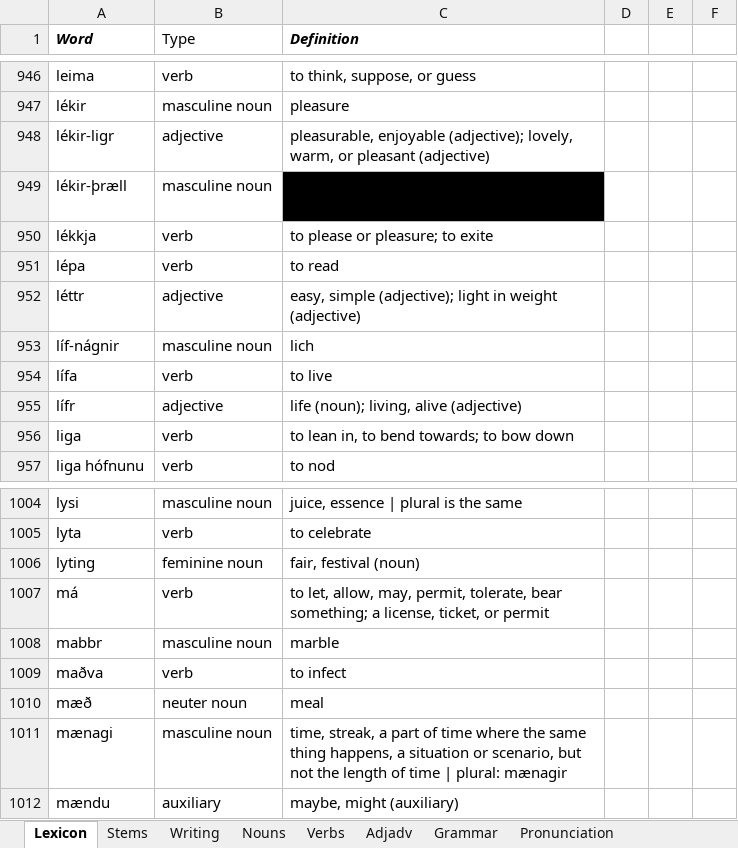
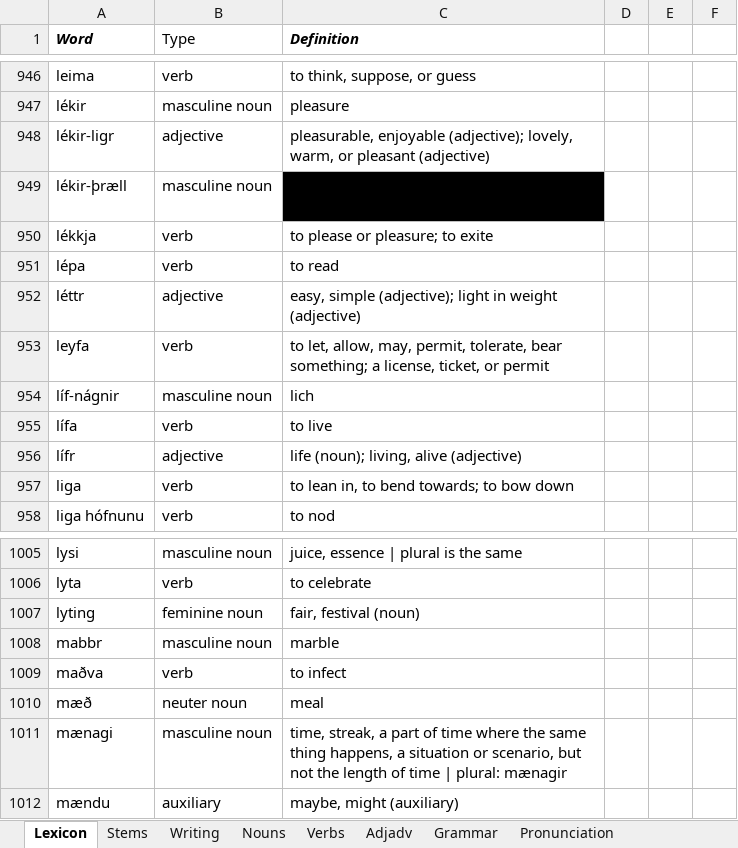
Before and after one commit to Oneo64/Aldraheimr, an Excel workbook: Literature/Languages/Oddarish.xlsx, sheet Lexicon, drawn as a sheet; only a part is shown, gaps mark what is left out; values as stored, in another font and other column widths than the file's, no borders; charts and pictures and table styles not drawn; removed rows and columns are numbered as before the commit, all else as after; the diff names each change by its address in the sheet, - before the commit and + after, or states it on an @@ line.

Commit message:
Update Oddarish.xlsx

```diff
--- a/Literature/Languages/Oddarish.xlsx (sheet Lexicon)
+++ b/Literature/Languages/Oddarish.xlsx (sheet Lexicon)
+row 953: leyfa | verb | to let, allow, may, permit, tolerate, bear something; a license, ticket, or permit
-row 1007: má | verb | to let, allow, may, permit, tolerate, bear something; a license, ticket, or permit
```
